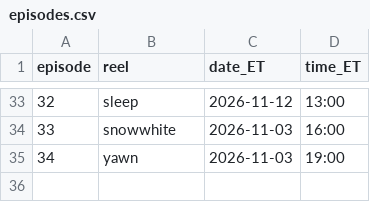
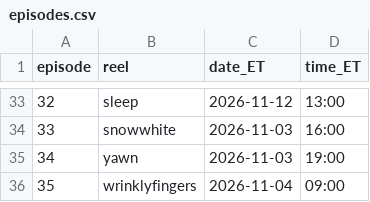
Before and after one commit to jiewei190-arch/reel-render, a CSV file: handoff/episodes.csv, drawn as a sheet; only a part is shown, gaps mark what is left out; the diff names each change by its address in the sheet, - before the commit and + after, or states it on an @@ line.

```diff
--- a/handoff/episodes.csv
+++ b/handoff/episodes.csv
+row 36: 35 | wrinklyfingers | 2026-11-04 | 09:00
```
Also changed, not shown: handoff/schedule_tt_yt.csv, 19 other files.
